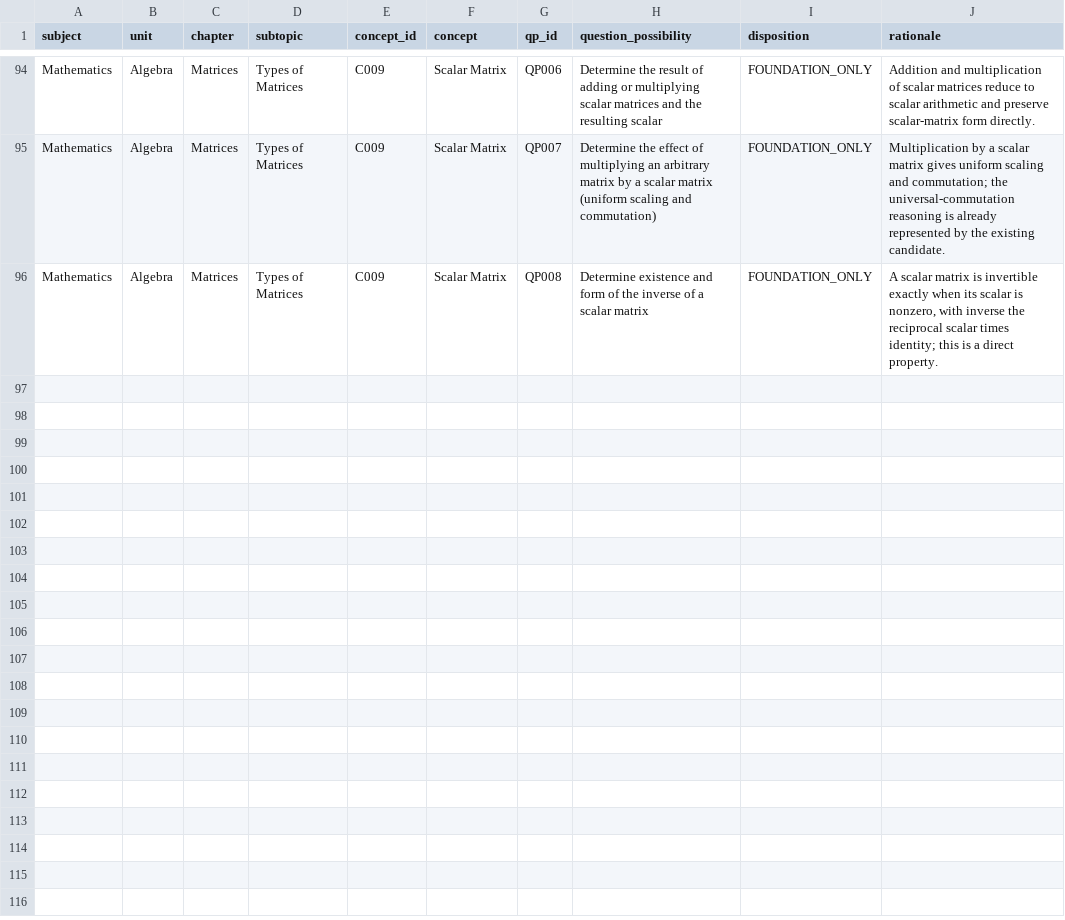
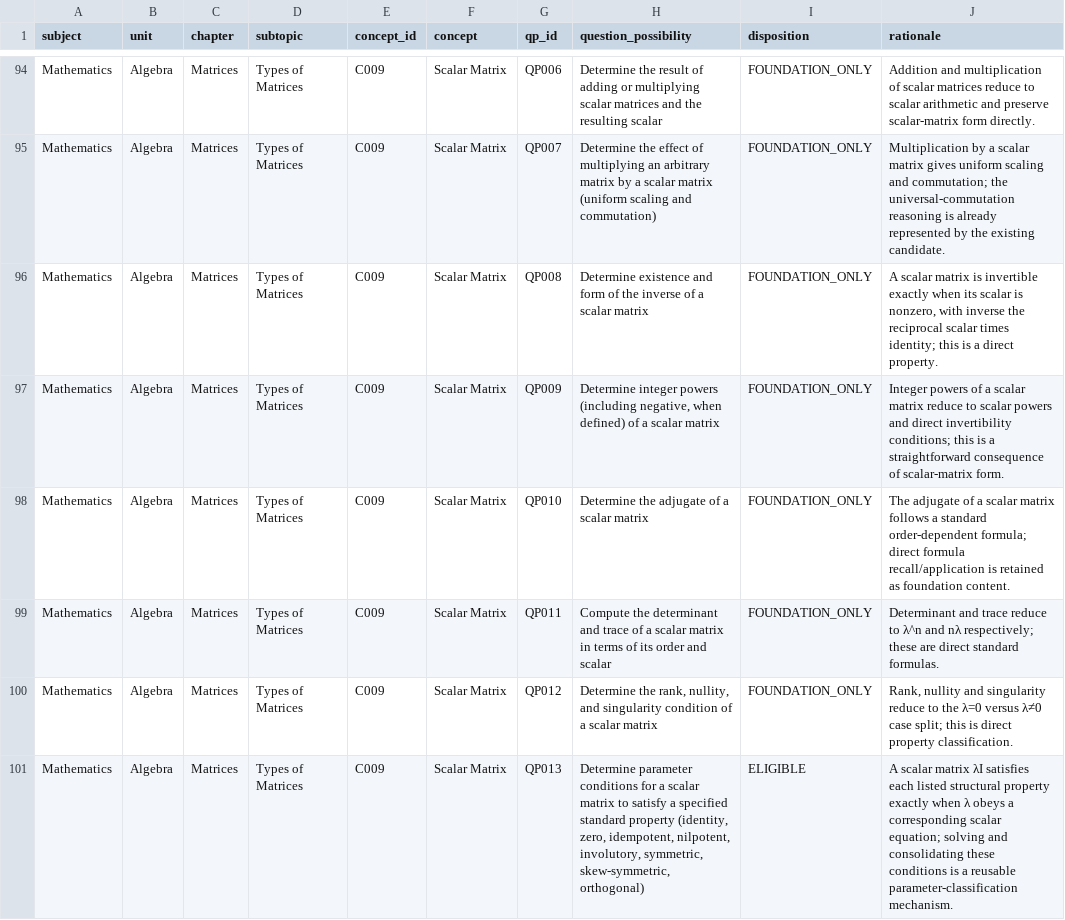
Before and after one commit to vinothkumarar/QuestionFactory, a CSV file: Engine/catalog/archetype_catalog/catalogs/U2_CH8_ST1_qp_dispositions.csv, drawn as a sheet; only a part is shown, gaps mark what is left out.

Commit message:
Export matrix QP dispositions through global QP100

```diff
--- a/Engine/catalog/archetype_catalog/catalogs/U2_CH8_ST1_qp_dispositions.csv
+++ b/Engine/catalog/archetype_catalog/catalogs/U2_CH8_ST1_qp_dispositions.csv
@@ -96 +96,6 @@ Mathematics,Algebra,Matrices,Types of Matrices,C009,Scalar Matrix,QP007,Determin
 Mathematics,Algebra,Matrices,Types of Matrices,C009,Scalar Matrix,QP008,Determine existence and form of the inverse of a scalar matrix,FOUNDATION_ONLY,"A scalar matrix is invertible exactly when its scalar is nonzero, with inverse the reciprocal scalar times identity; this is a direct property."
+Mathematics,Algebra,Matrices,Types of Matrices,C009,Scalar Matrix,QP009,"Determine integer powers (including negative, when defined) of a scalar matrix",FOUNDATION_ONLY,Integer powers of a scalar matrix reduce to scalar powers and direct invertibility conditions; this is a straightforward consequence of scalar-matrix form.
+Mathematics,Algebra,Matrices,Types of Matrices,C009,Scalar Matrix,QP010,Determine the adjugate of a scalar matrix,FOUNDATION_ONLY,The adjugate of a scalar matrix follows a standard order-dependent formula; direct formula recall/application is retained as foundation content.
+Mathematics,Algebra,Matrices,Types of Matrices,C009,Scalar Matrix,QP011,Compute the determinant and trace of a scalar matrix in terms of its order and scalar,FOUNDATION_ONLY,Determinant and trace reduce to λ^n and nλ respectively; these are direct standard formulas.
+Mathematics,Algebra,Matrices,Types of Matrices,C009,Scalar Matrix,QP012,"Determine the rank, nullity, and singularity condition of a scalar matrix",FOUNDATION_ONLY,"Rank, nullity and singularity reduce to the λ=0 versus λ≠0 case split; this is direct property classification."
+Mathematics,Algebra,Matrices,Types of Matrices,C009,Scalar Matrix,QP013,"Determine parameter conditions for a scalar matrix to satisfy a specified standard property (identity, zero, idempotent, nilpotent, involutory, symmetric, skew-symmetric, orthogonal)",ELIGIBLE,A scalar matrix λI satisfies each listed structural property exactly when λ obeys a corresponding scalar equation; solving and consolidating these conditions is a reusable parameter-classification mechanism.
```
